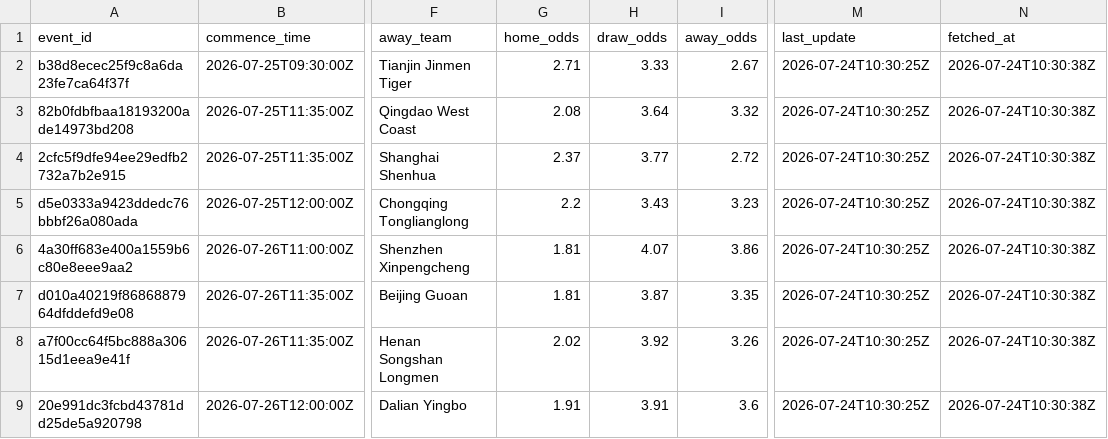
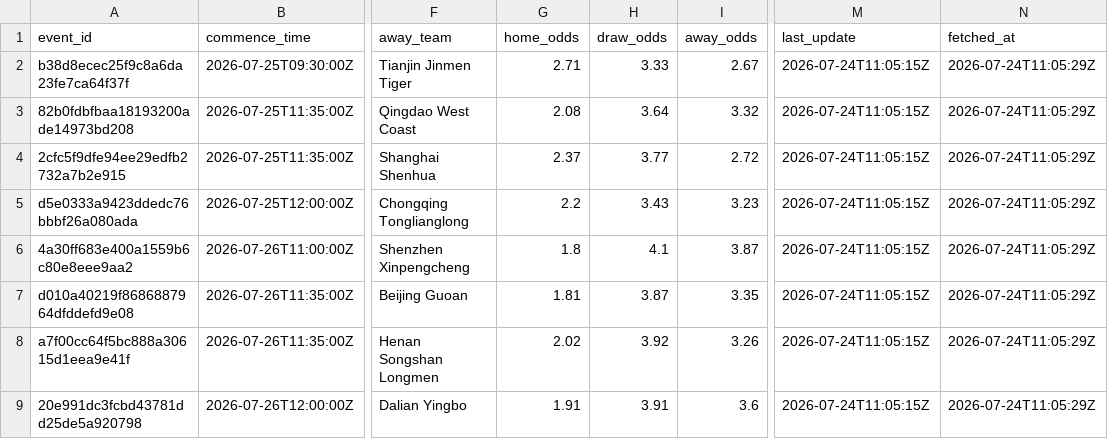
Before and after one commit to jiajun-builds/cslmonitor, a CSV file: data/raw_data/CHN_pinnacle_spreads.csv, drawn as a sheet; only a part is shown, gaps mark what is left out; the diff names each change by its address in the sheet, - before the commit and + after, or states it on an @@ line.

```diff
--- a/data/raw_data/CHN_pinnacle_spreads.csv
+++ b/data/raw_data/CHN_pinnacle_spreads.csv
-M2:M9 (last_update): 2026-07-24T10:30:25Z
+M2:M9 (last_update): 2026-07-24T11:05:15Z
-N2:N9 (fetched_at): 2026-07-24T10:30:38Z
+N2:N9 (fetched_at): 2026-07-24T11:05:29Z
-G6 (home_odds): 1.81
+G6 (home_odds): 1.8
-H6 (draw_odds): 4.07
+H6 (draw_odds): 4.1
-I6 (away_odds): 3.86
+I6 (away_odds): 3.87
```
Also changed, not shown: data/dashboard/csv/dashboard_meta.csv, data/dashboard/csv/upcoming_market_comparison.csv, 6 other files.
